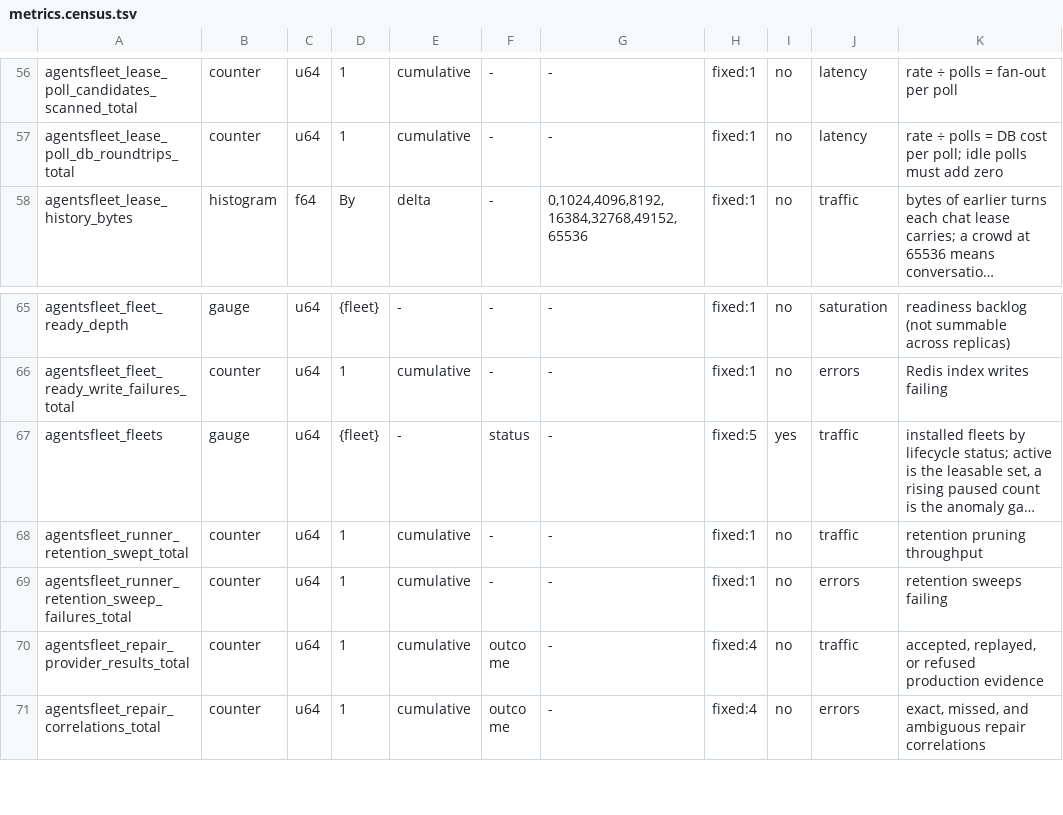
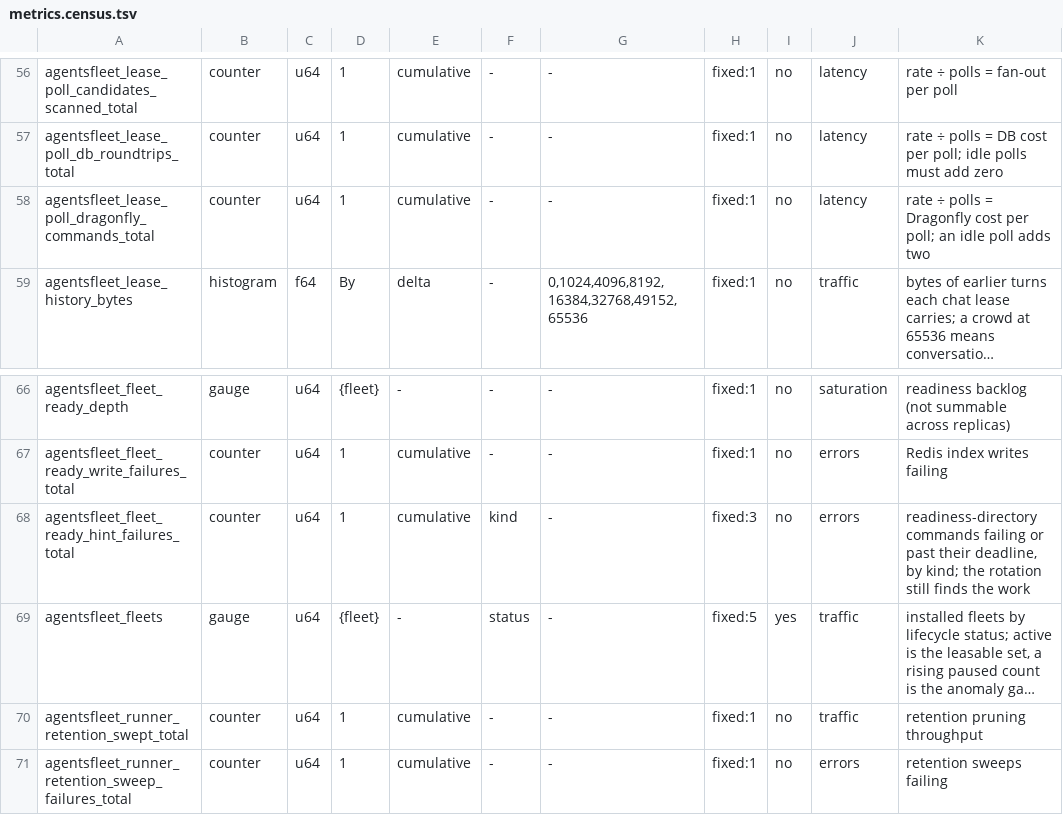
Before and after one commit to agentsfleet/agentsfleet, a TSV file: docs/metrics.census.tsv, drawn as a sheet; only a part is shown, gaps mark what is left out; the shorter side is filled out with more unchanged rows; long unchanged cells end in …; the diff names each change by its address in the sheet, - before the commit and + after, or states it on an @@ line.

```diff
--- a/docs/metrics.census.tsv
+++ b/docs/metrics.census.tsv
+row 58: agentsfleet_lease_poll_dragonfly_commands_total | counter | u64 | 1 | cumulative | - | - | fixed:1 | no | latency | rate ÷ polls = Dragonfly cost per poll; an idle poll adds two
+row 68: agentsfleet_fleet_ready_hint_failures_total | counter | u64 | 1 | cumulative | kind | - | fixed:3 | no | errors | readiness-directory commands failing or past their deadline, by kind; the rotation still finds the work
```
Also changed, not shown: 30 other files.
